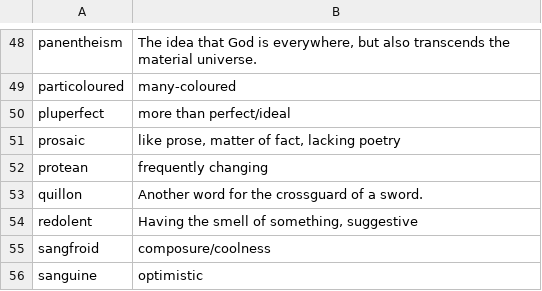
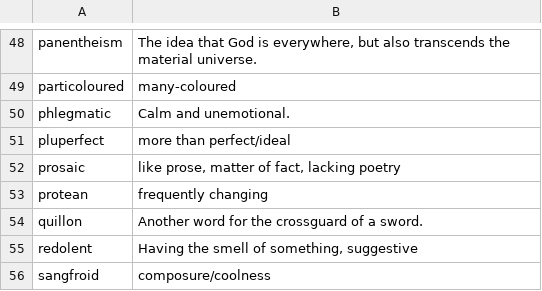
Before and after one commit to eudoxia0/flashcards, a CSV file: Sources/english_vocab.csv, drawn as a sheet; only a part is shown, gaps mark what is left out; the shorter side is filled out with more unchanged rows; the diff names each change by its address in the sheet, - before the commit and + after, or states it on an @@ line.

```diff
--- a/Sources/english_vocab.csv
+++ b/Sources/english_vocab.csv
+row 50: phlegmatic | Calm and unemotional.
```
Also changed, not shown: 2 other files.
